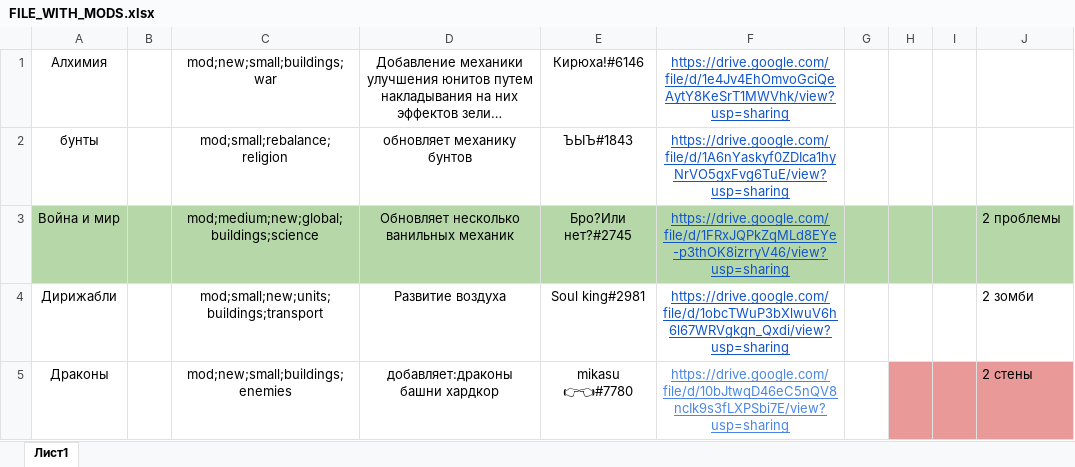
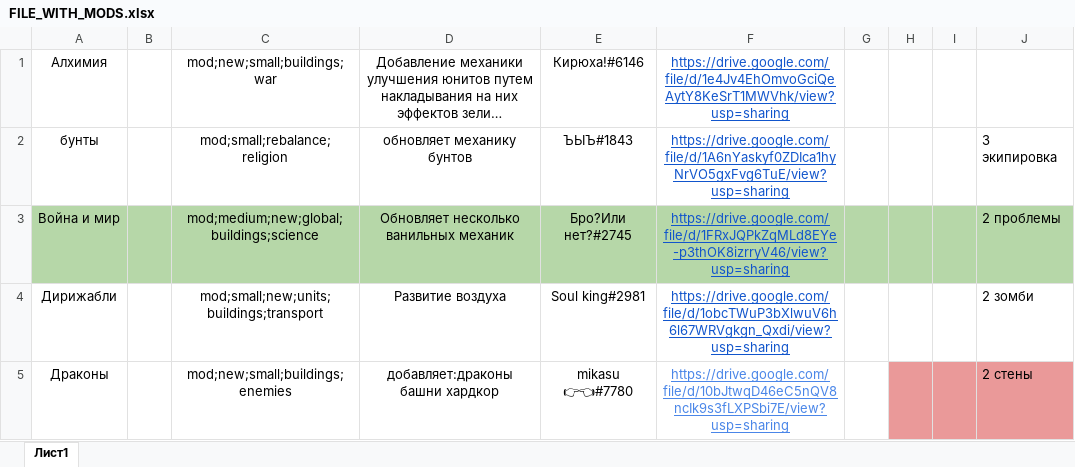
Before and after one commit to IgnatInyutsin/papers-wars-web, an Excel workbook: frontend/addons/FILE_WITH_MODS.xlsx, sheet Лист1, drawn as a sheet; only a part is shown; long unchanged cells end in …; values as stored, in another font and other column widths than the file's, no borders; charts and pictures not drawn; the diff covers the shown part only; the diff names each change by its address in the sheet, - before the commit and + after, or states it on an @@ line.

```diff
--- a/frontend/addons/FILE_WITH_MODS.xlsx (sheet Лист1)
+++ b/frontend/addons/FILE_WITH_MODS.xlsx (sheet Лист1)
-J2: (empty)
+J2: 3 экипировка
```
Also changed, not shown: 22 added rows and 8 edited cells elsewhere in this sheet, 34 other files.
